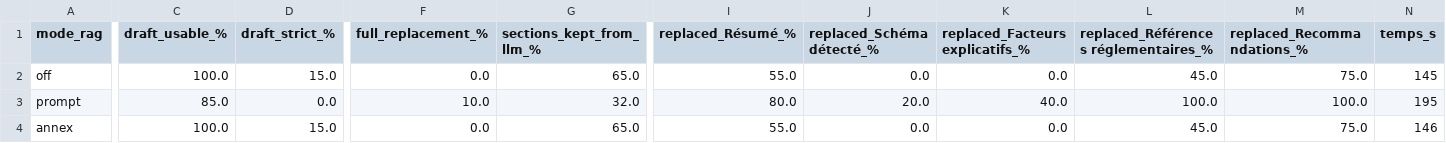
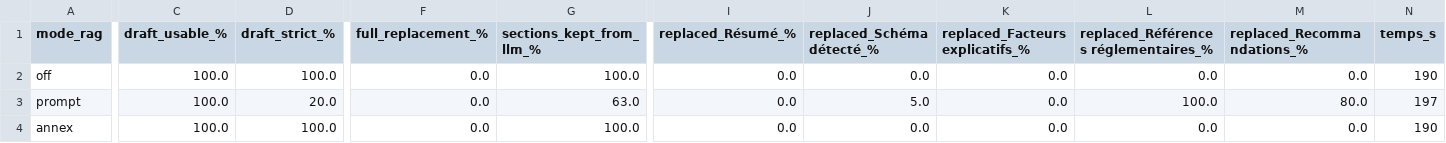
Before and after one commit to hafid700/FinTrust-AI-Project, a CSV file: audit/results/b6_comparison.csv, drawn as a sheet; only a part is shown, gaps mark what is left out; the diff names each change by its address in the sheet, - before the commit and + after, or states it on an @@ line.

```diff
--- a/audit/results/b6_comparison.csv
+++ b/audit/results/b6_comparison.csv
-D2 (draft_strict_%): 15.0
+D2 (draft_strict_%): 100.0
-G2 (sections_kept_from_llm_%): 65.0
+G2 (sections_kept_from_llm_%): 100.0
-I2 (replaced_Résumé_%): 55.0
+I2 (replaced_Résumé_%): 0.0
-L2: 45.0
+L2: 0.0
-M2 (replaced_Recommandations_%): 75.0
+M2 (replaced_Recommandations_%): 0.0
-N2 (temps_s): 145
+N2 (temps_s): 190
-C3 (draft_usable_%): 85.0
+C3 (draft_usable_%): 100.0
-D3 (draft_strict_%): 0.0
+D3 (draft_strict_%): 20.0
-F3 (full_replacement_%): 10.0
+F3 (full_replacement_%): 0.0
-G3 (sections_kept_from_llm_%): 32.0
+G3 (sections_kept_from_llm_%): 63.0
-I3 (replaced_Résumé_%): 80.0
+I3 (replaced_Résumé_%): 0.0
-J3 (replaced_Schéma détecté_%): 20.0
+J3 (replaced_Schéma détecté_%): 5.0
-K3 (replaced_Facteurs explicatifs_%): 40.0
+K3 (replaced_Facteurs explicatifs_%): 0.0
-M3 (replaced_Recommandations_%): 100.0
+M3 (replaced_Recommandations_%): 80.0
-N3 (temps_s): 195
+N3 (temps_s): 197
-D4 (draft_strict_%): 15.0
+D4 (draft_strict_%): 100.0
-G4 (sections_kept_from_llm_%): 65.0
+G4 (sections_kept_from_llm_%): 100.0
-I4 (replaced_Résumé_%): 55.0
+I4 (replaced_Résumé_%): 0.0
-L4: 45.0
+L4: 0.0
-M4 (replaced_Recommandations_%): 75.0
+M4 (replaced_Recommandations_%): 0.0
-N4 (temps_s): 146
+N4 (temps_s): 190
```
Also changed, not shown: audit/results/b4_comparison.csv, 7 other files.
